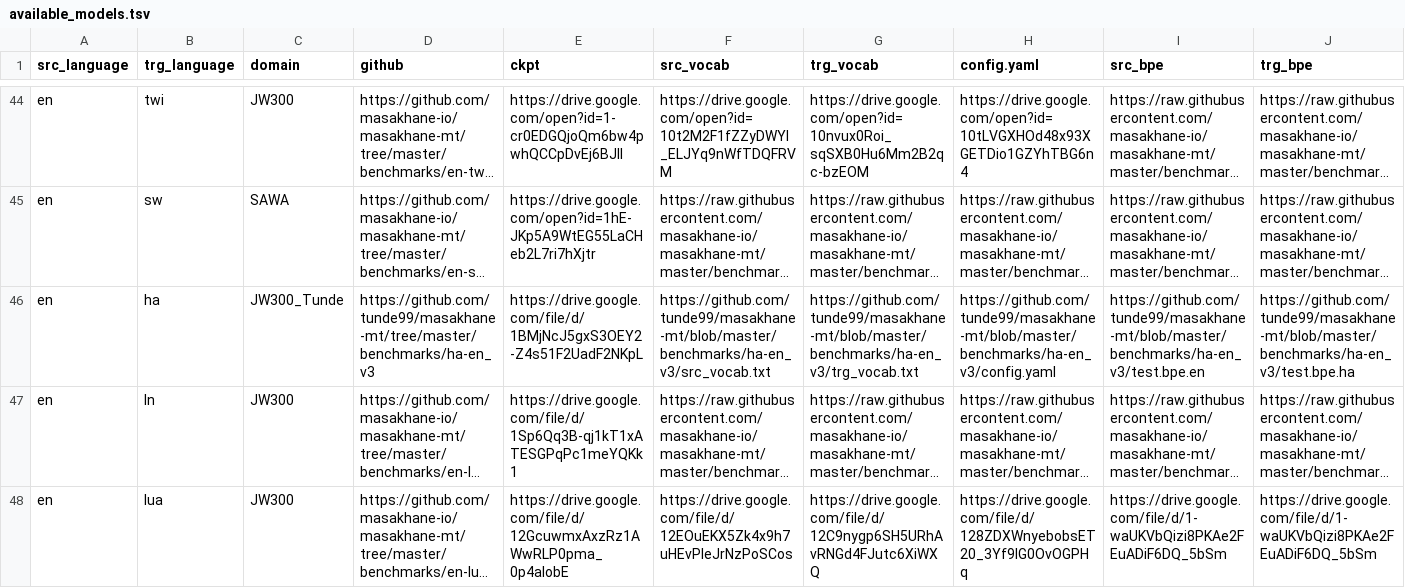
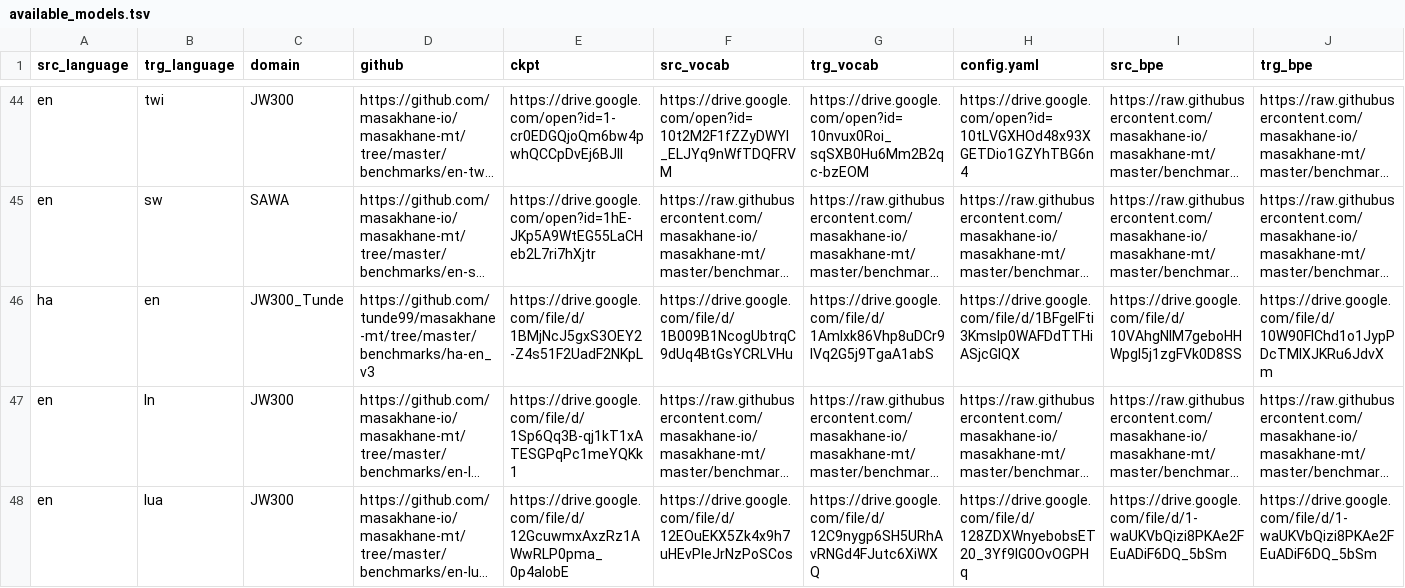
Before and after one commit to dsfsi/masakhane-web, a TSV file: src/server/available_models.tsv, drawn as a sheet; only a part is shown, gaps mark what is left out; long unchanged cells end in …; removed rows and columns are numbered as before the commit, all else as after; rows hold the shown columns only; the diff names each change by its address in the sheet, - before the commit and + after, or states it on an @@ line.

Commit message:
fix available_models.tsv info

```diff
--- a/src/server/available_models.tsv
+++ b/src/server/available_models.tsv
-row 46: en | ha | JW300_Tunde | https://github.com/tunde99/masakhane-mt/tree/master/benchmarks/ha-en_v3 | https://drive.google.com/file/d/1BMjNcJ5gxS3OEY2-Z4s51F2UadF2NKpL | https://github.com/tunde99/masakhane-mt/blob/master/benchmarks/ha-en_v3/src_vocab.txt | https://github.com/tunde99/masakhane-mt/blob/master/benchmarks/ha-en_v3/trg_vocab.txt | https://github.com/tunde99/masakhane-mt/blob/master/benchmarks/ha-en_v3/config.yaml | https://github.com/tunde99/masakhane-mt/blob/master/benchmarks/ha-en_v3/test.bpe.en | https://github.com/tunde99/masakhane-mt/blob/master/benchmarks/ha-en_v3/test.bpe.ha
+row 46: ha | en | JW300_Tunde | https://github.com/tunde99/masakhane-mt/tree/master/benchmarks/ha-en_v3 | https://drive.google.com/file/d/1BMjNcJ5gxS3OEY2-Z4s51F2UadF2NKpL | https://drive.google.com/file/d/1B009B1NcogUbtrqC9dUq4BtGsYCRLVHu | https://drive.google.com/file/d/1AmIxk86Vhp8uDCr9IVq2G5j9TgaA1abS | https://drive.google.com/file/d/1BFgelFti3Kmslp0WAFDdTTHiASjcGlQX | https://drive.google.com/file/d/10VAhgNlM7geboHHWpgl5j1zgFVk0D8SS | https://drive.google.com/file/d/10W90FIChd1o1JypPDcTMlXJKRu6JdvXm
```
